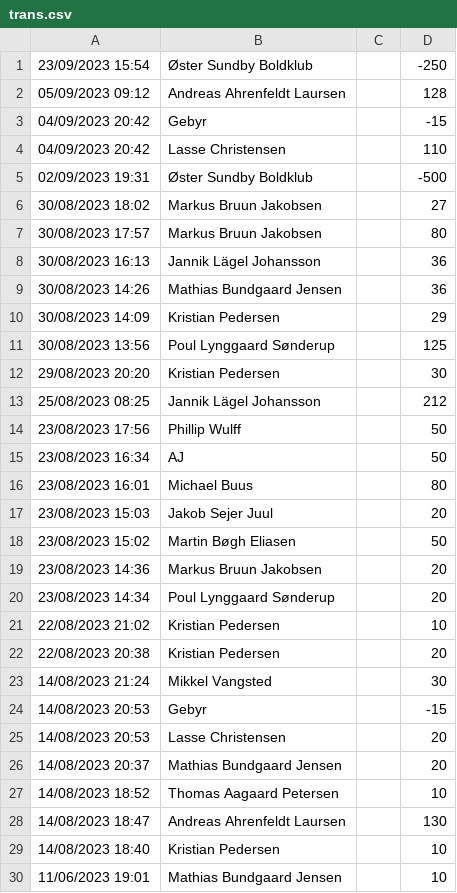
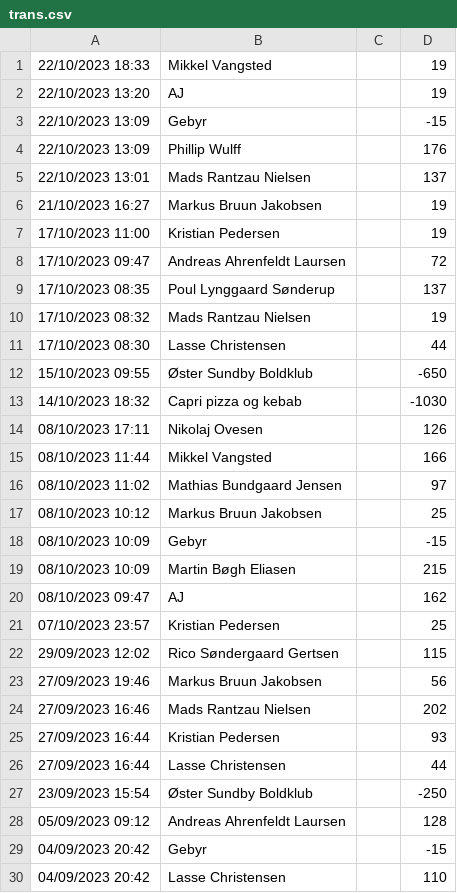
Before and after one commit to MadsRantzau49/OB_Boedekasse, a CSV file: trans.csv, drawn as a sheet; only a part is shown; the shorter side is filled out with more unchanged rows.

```diff
--- a/trans.csv
+++ b/trans.csv
@@ -1 +1,27 @@
+22/10/2023 18:33,Mikkel Vangsted,,19
+22/10/2023 13:20,AJ,,19
+22/10/2023 13:09,Gebyr,,-15
+22/10/2023 13:09,Phillip Wulff,,176
+22/10/2023 13:01,Mads Rantzau Nielsen,,137
+21/10/2023 16:27,Markus Bruun Jakobsen,,19
+17/10/2023 11:00,Kristian Pedersen,,19
+17/10/2023 09:47,Andreas Ahrenfeldt Laursen,,72
+17/10/2023 08:35,Poul Lynggaard Sønderup,,137
+17/10/2023 08:32,Mads Rantzau Nielsen,,19
+17/10/2023 08:30,Lasse Christensen,,44
+15/10/2023 09:55,Øster Sundby Boldklub,,-650
+14/10/2023 18:32,Capri pizza og kebab,,-1030
+08/10/2023 17:11,Nikolaj Ovesen,,126
+08/10/2023 11:44,Mikkel Vangsted,,166
+08/10/2023 11:02,Mathias Bundgaard Jensen,,97
+08/10/2023 10:12,Markus Bruun Jakobsen,,25
+08/10/2023 10:09,Gebyr,,-15
+08/10/2023 10:09,Martin Bøgh Eliasen,,215
+08/10/2023 09:47,AJ,,162
+07/10/2023 23:57,Kristian Pedersen,,25
+29/09/2023 12:02,Rico Søndergaard Gertsen,,115
+27/09/2023 19:46,Markus Bruun Jakobsen,,56
+27/09/2023 16:46,Mads Rantzau Nielsen,,202
+27/09/2023 16:44,Kristian Pedersen,,93
+27/09/2023 16:44,Lasse Christensen,,44
 23/09/2023 15:54,Øster Sundby Boldklub,,-250
```
Also changed, not shown: 13 other files.
